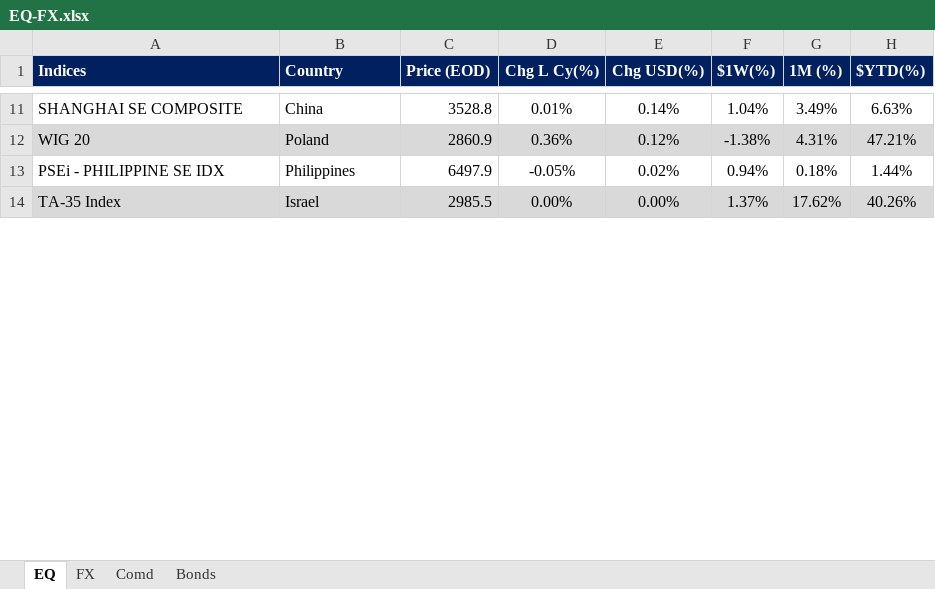
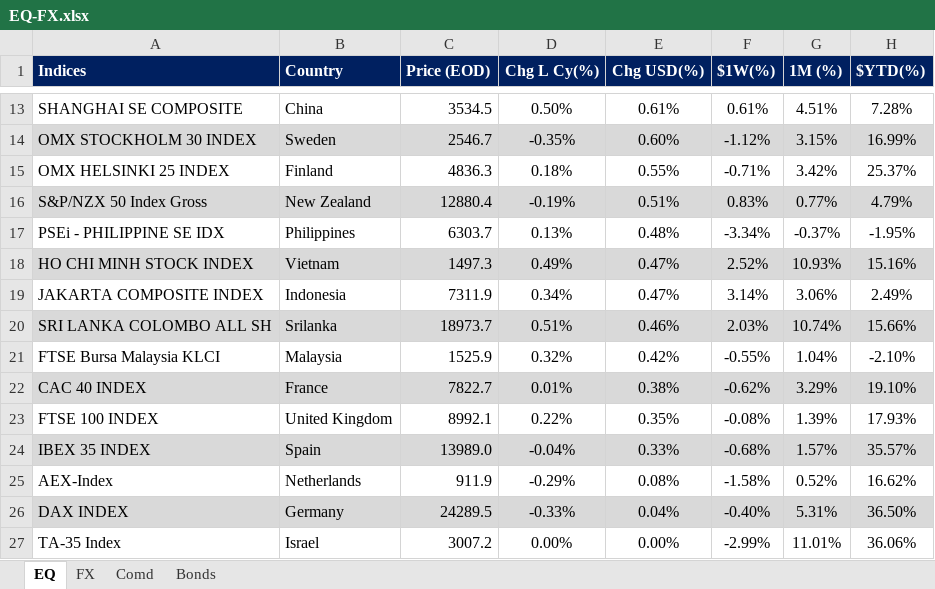
Before and after one commit to firstglobal123/fg-app, an Excel workbook: EQ-FX.xlsx, sheet EQ, drawn as a sheet; only a part is shown, gaps mark what is left out; values as stored, in another font and other column widths than the file's, no borders; conditional formats not drawn; removed rows and columns are numbered as before the commit, all else as after; the diff covers the shown part only; the diff names each change by its address in the sheet, - before the commit and + after, or states it on an @@ line.

```diff
--- a/EQ-FX.xlsx (sheet EQ)
+++ b/EQ-FX.xlsx (sheet EQ)
-C13 (Price (EOD)): 3528.8
+C13 (Price (EOD)): 3534.5
-D13 (Chg L Cy(%)): 0.01%
+D13 (Chg L Cy(%)): 0.50%
-E13 (Chg USD(%)): 0.14%
+E13 (Chg USD(%)): 0.61%
-F13 ($1W(%)): 1.04%
+F13 ($1W(%)): 0.61%
-G13 (1M (%)): 3.49%
+G13 (1M (%)): 4.51%
-H13 ($YTD(%)): 6.63%
+H13 ($YTD(%)): 7.28%
-row 12: WIG 20 | Poland | 2860.9 | 0.36% | 0.12% | -1.38% | 4.31% | 47.21%
+row 14: OMX STOCKHOLM 30 INDEX | Sweden | 2546.7 | -0.35% | 0.60% | -1.12% | 3.15% | 16.99%
+row 15: OMX HELSINKI 25 INDEX | Finland | 4836.3 | 0.18% | 0.55% | -0.71% | 3.42% | 25.37%
+row 16: S&P/NZX 50 Index Gross | New Zealand | 12880.4 | -0.19% | 0.51% | 0.83% | 0.77% | 4.79%
-C17 (Price (EOD)): 6497.9
+C17 (Price (EOD)): 6303.7
-D17 (Chg L Cy(%)): -0.05%
+D17 (Chg L Cy(%)): 0.13%
-E17 (Chg USD(%)): 0.02%
+E17 (Chg USD(%)): 0.48%
-F17 ($1W(%)): 0.94%
+F17 ($1W(%)): -3.34%
-G17 (1M (%)): 0.18%
+G17 (1M (%)): -0.37%
-H17 ($YTD(%)): 1.44%
+H17 ($YTD(%)): -1.95%
+row 18: HO CHI MINH STOCK INDEX | Vietnam | 1497.3 | 0.49% | 0.47% | 2.52% | 10.93% | 15.16%
+row 19: JAKARTA COMPOSITE INDEX | Indonesia | 7311.9 | 0.34% | 0.47% | 3.14% | 3.06% | 2.49%
+row 20: SRI LANKA COLOMBO ALL SH | Srilanka | 18973.7 | 0.51% | 0.46% | 2.03% | 10.74% | 15.66%
+row 21: FTSE Bursa Malaysia KLCI | Malaysia | 1525.9 | 0.32% | 0.42% | -0.55% | 1.04% | -2.10%
+row 22: CAC 40 INDEX | France | 7822.7 | 0.01% | 0.38% | -0.62% | 3.29% | 19.10%
+row 23: FTSE 100 INDEX | United Kingdom | 8992.1 | 0.22% | 0.35% | -0.08% | 1.39% | 17.93%
+row 24: IBEX 35 INDEX | Spain | 13989.0 | -0.04% | 0.33% | -0.68% | 1.57% | 35.57%
+row 25: AEX-Index | Netherlands | 911.9 | -0.29% | 0.08% | -1.58% | 0.52% | 16.62%
+row 26: DAX INDEX | Germany | 24289.5 | -0.33% | 0.04% | -0.40% | 5.31% | 36.50%
-A27:H27 fill: #D9D9D9
+A27:H27 fill: none
-C27 (Price (EOD)): 2985.5
+C27 (Price (EOD)): 3007.2
-F27 ($1W(%)): 1.37%
+F27 ($1W(%)): -2.99%
-G27 (1M (%)): 17.62%
+G27 (1M (%)): 11.01%
-H27 ($YTD(%)): 40.26%
+H27 ($YTD(%)): 36.06%
```
Also changed, not shown: 16 added rows, 27 removed rows, 50 edited cells and cell formats elsewhere in this sheet, sheet FX, sheet Comd, sheet Bonds, formulas that keep their value, GEQETF_N.xlsx, GFI_N.xlsx, 2 other files.
